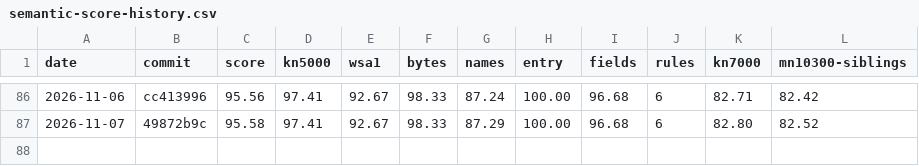
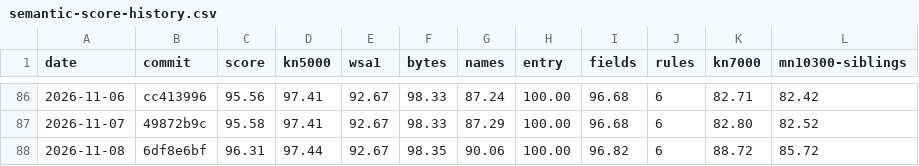
Before and after one commit to ArqueologiaDigital/technics-roms-disasm, a CSV file: docs/badges/semantic-score-history.csv, drawn as a sheet; only a part is shown, gaps mark what is left out.

```diff
--- a/docs/badges/semantic-score-history.csv
+++ b/docs/badges/semantic-score-history.csv
@@ -87 +87,2 @@ date,commit,score,kn5000,wsa1,bytes,names,entry,fields,rules,kn7000,mn10300-sibl
 2026-11-07,49872b9c,95.58,97.41,92.67,98.33,87.29,100.00,96.68,6,82.80,82.52
+2026-11-08,6df8e6bf,96.31,97.44,92.67,98.35,90.06,100.00,96.82,6,88.72,85.72
```
Also changed, not shown: 7 other files.
